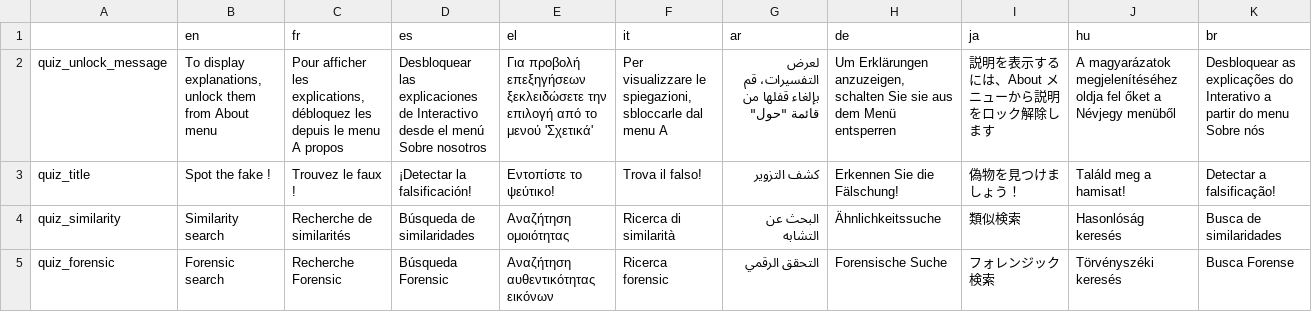
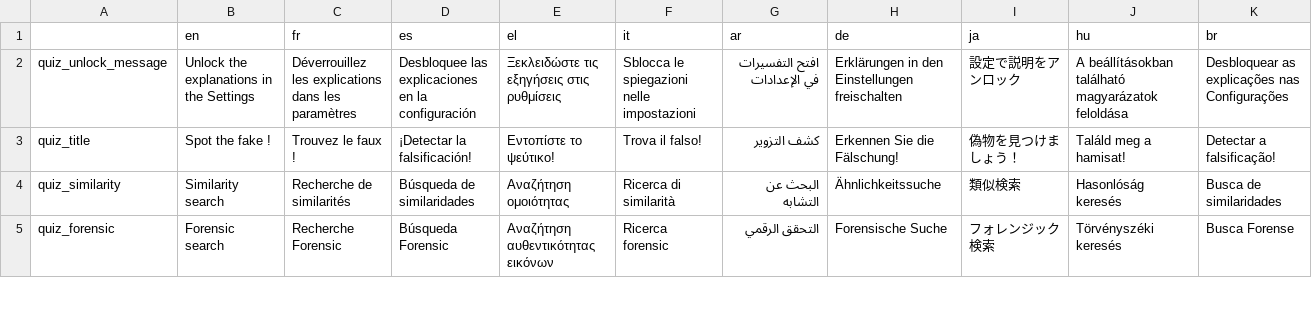
Before and after one commit to AFP-Medialab/InVID-Translations, a TSV file: components/NavItems/Interactive.tsv, drawn as a sheet; only a part is shown; the diff names each change by its address in the sheet, - before the commit and + after, or states it on an @@ line.

Commit message:
Upgrades languages

```diff
--- a/components/NavItems/Interactive.tsv
+++ b/components/NavItems/Interactive.tsv
-B2 (en): To display explanations, unlock them from About menu
+B2 (en): Unlock the explanations in the Settings
-C2 (fr): Pour afficher les explications, débloquez les depuis le menu A propos
+C2 (fr): Déverrouillez les explications dans les paramètres
-D2 (es): Desbloquear las explicaciones de Interactivo desde el menú Sobre nosotros
+D2 (es): Desbloquee las explicaciones en la configuración
-E2 (el): Για προβολή επεξηγήσεων ξεκλειδώσετε την επιλογή από το μενού 'Σχετικά'
+E2 (el): Ξεκλειδώστε τις εξηγήσεις στις ρυθμίσεις
-F2 (it): Per visualizzare le spiegazioni, sbloccarle dal menu A
+F2 (it): Sblocca le spiegazioni nelle impostazioni
-G2 (ar): لعرض التفسيرات، قم بإلغاء قفلها من قائمة "حول"
+G2 (ar): افتح التفسيرات في الإعدادات
-H2 (de): Um Erklärungen anzuzeigen, schalten Sie sie aus dem Menü entsperren
+H2 (de): Erklärungen in den Einstellungen freischalten
-I2 (ja): 説明を表示するには、About メニューから説明をロック解除します
+I2 (ja): 設定で説明をアンロック
-J2 (hu): A magyarázatok megjelenítéséhez oldja fel őket a Névjegy menüből
+J2 (hu): A beállításokban található magyarázatok feloldása
-K2 (br): …as explicações do Interativo a partir do menu Sobre nós
+K2 (br): …as explicações nas Configurações
```
